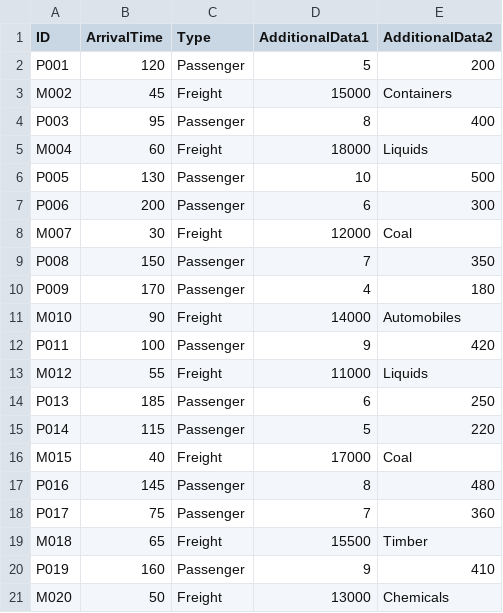
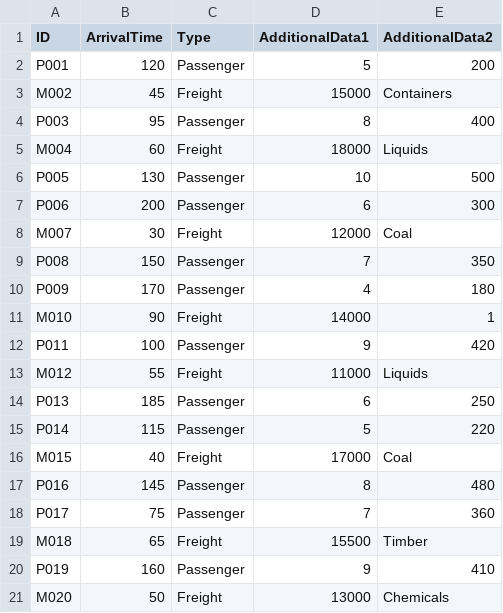
Before and after one commit to meripozo/oop_pw1_ext_2425, a CSV file: files/Trains.csv, drawn as a sheet.

```diff
--- a/files/Trains.csv
+++ b/files/Trains.csv
@@ -10,3 +10,3 @@ P008,150,Passenger,7,350
 P009,170,Passenger,4,180
-M010,90,Freight,14000,Automobiles
+M010,90,Freight,14000,1
 P011,100,Passenger,9,420
```
Also changed, not shown: 1 other file.
